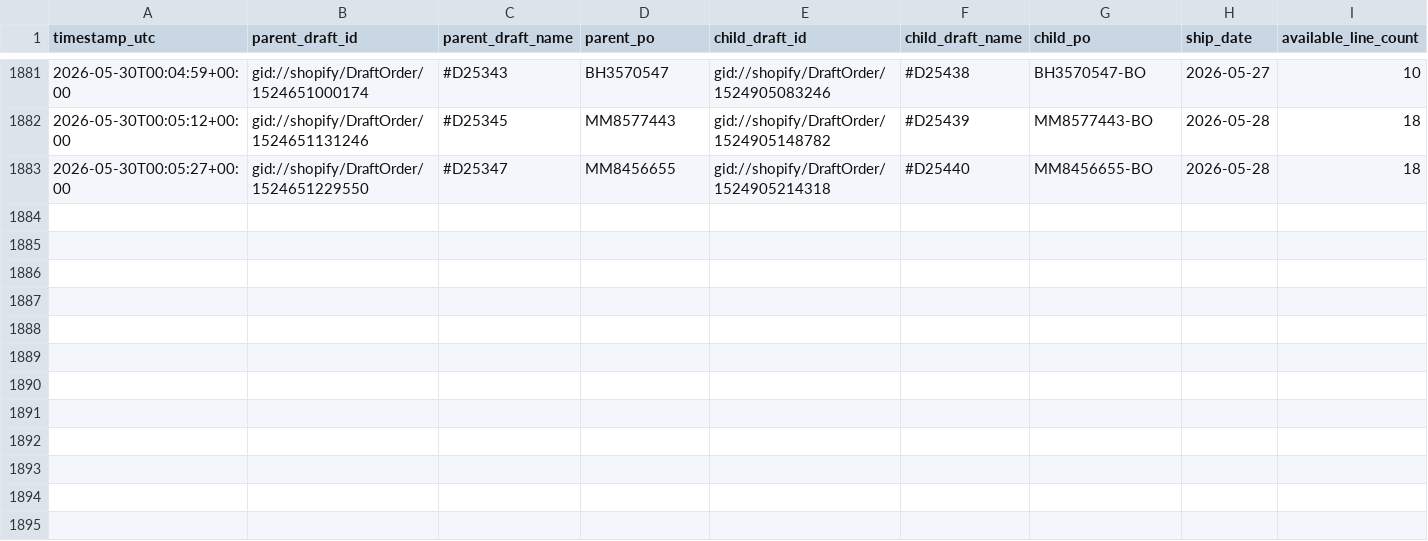
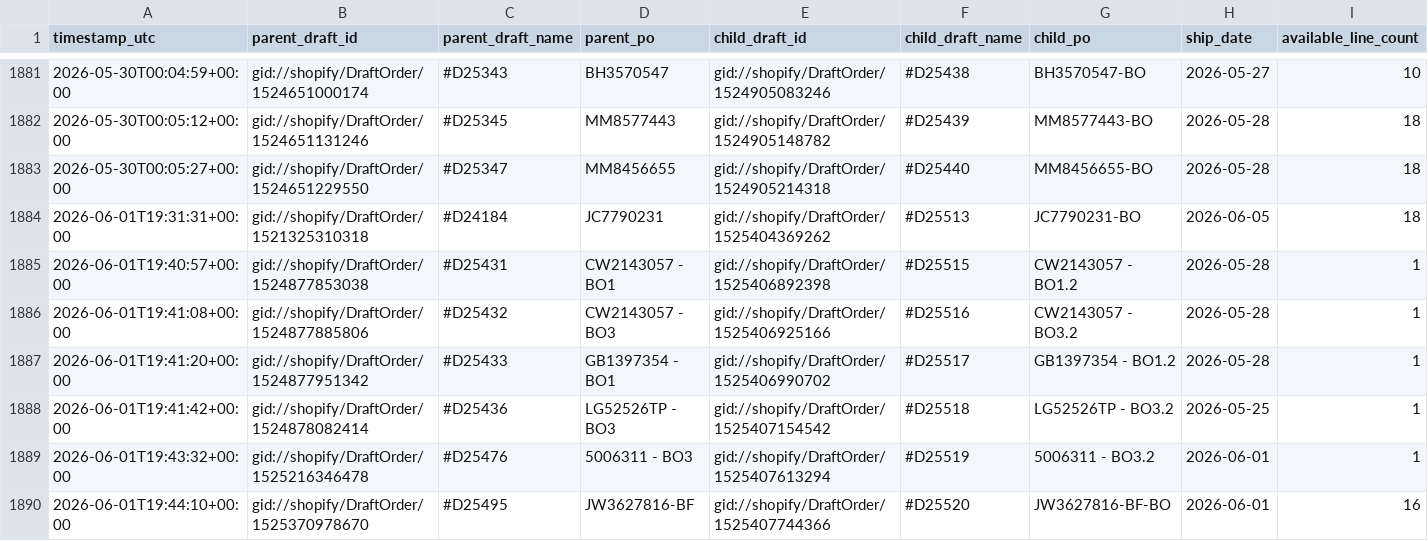
Before and after one commit to Pkirch1211/shopify-partial-instock-split, a CSV file: logs/partial_instock_split_history.csv, drawn as a sheet; only a part is shown, gaps mark what is left out; rows hold the shown columns only; the diff names each change by its address in the sheet, - before the commit and + after, or states it on an @@ line.

```diff
--- a/logs/partial_instock_split_history.csv
+++ b/logs/partial_instock_split_history.csv
+row 1884: 2026-06-01T19:31:31+00:00 | gid://shopify/DraftOrder/1521325310318 | #D24184 | JC7790231 | gid://shopify/DraftOrder/1525404369262 | #D25513 | JC7790231-BO | 2026-06-05 | 18
+row 1885: 2026-06-01T19:40:57+00:00 | gid://shopify/DraftOrder/1524877853038 | #D25431 | CW2143057 - BO1 | gid://shopify/DraftOrder/1525406892398 | #D25515 | CW2143057 - BO1.2 | 2026-05-28 | 1
+row 1886: 2026-06-01T19:41:08+00:00 | gid://shopify/DraftOrder/1524877885806 | #D25432 | CW2143057 - BO3 | gid://shopify/DraftOrder/1525406925166 | #D25516 | CW2143057 - BO3.2 | 2026-05-28 | 1
+row 1887: 2026-06-01T19:41:20+00:00 | gid://shopify/DraftOrder/1524877951342 | #D25433 | GB1397354 - BO1 | gid://shopify/DraftOrder/1525406990702 | #D25517 | GB1397354 - BO1.2 | 2026-05-28 | 1
+row 1888: 2026-06-01T19:41:42+00:00 | gid://shopify/DraftOrder/1524878082414 | #D25436 | LG52526TP - BO3 | gid://shopify/DraftOrder/1525407154542 | #D25518 | LG52526TP - BO3.2 | 2026-05-25 | 1
+row 1889: 2026-06-01T19:43:32+00:00 | gid://shopify/DraftOrder/1525216346478 | #D25476 | 5006311 - BO3 | gid://shopify/DraftOrder/1525407613294 | #D25519 | 5006311 - BO3.2 | 2026-06-01 | 1
+row 1890: 2026-06-01T19:44:10+00:00 | gid://shopify/DraftOrder/1525370978670 | #D25495 | JW3627816-BF | gid://shopify/DraftOrder/1525407744366 | #D25520 | JW3627816-BF-BO | 2026-06-01 | 16
```
